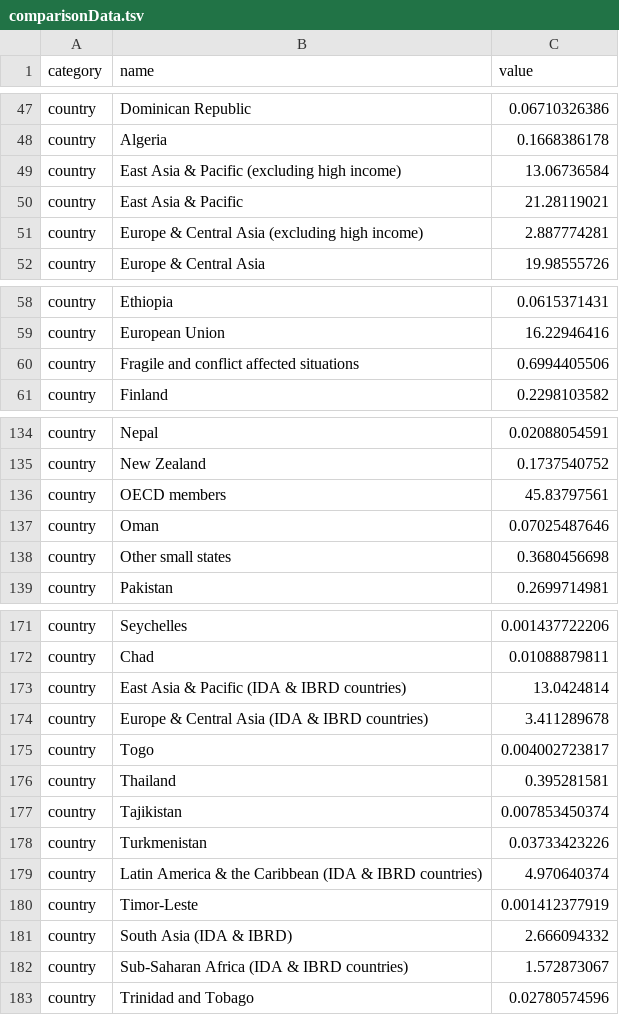
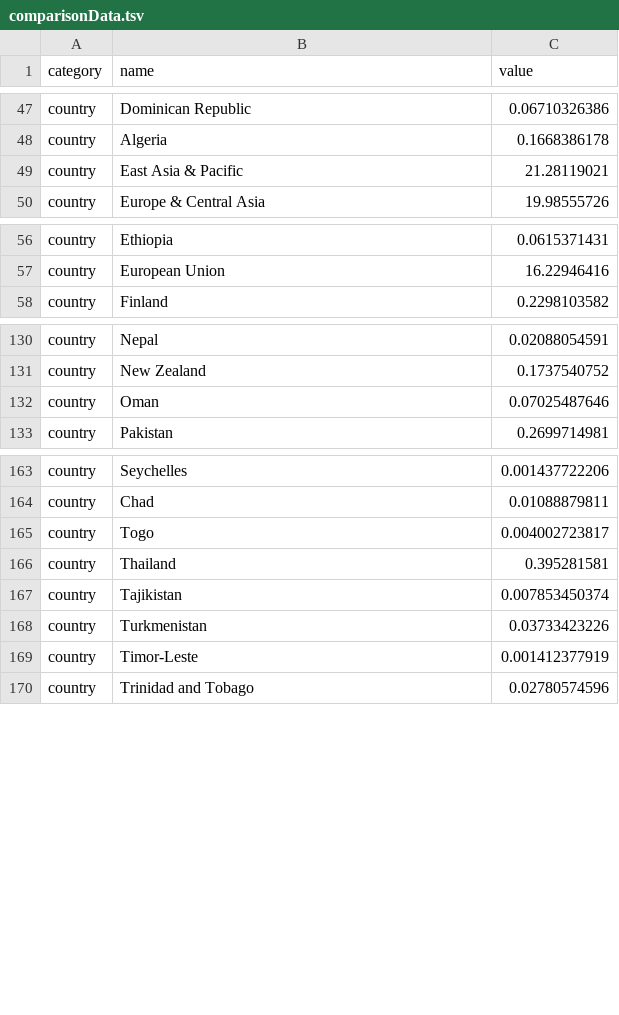
Before and after one commit to ft-interactive/pensions-interestrates, a TSV file: client/data/comparisonData.tsv, drawn as a sheet; only a part is shown, gaps mark what is left out; the diff covers the shown part only.

Commit message:
delete not-countries. fix tweet encoding for firefox

```diff
--- a/client/data/comparisonData.tsv
+++ b/client/data/comparisonData.tsv
@@ -48,5 +48,3 @@ country	Dominican Republic	0.06710326386
 country	Algeria	0.1668386178
-country	East Asia & Pacific (excluding high income)	13.06736584
 country	East Asia & Pacific	21.28119021
-country	Europe & Central Asia (excluding high income)	2.887774281
 country	Europe & Central Asia	19.98555726
@@ -59,3 +57,2 @@ country	Ethiopia	0.0615371431
 country	European Union	16.22946416
-country	Fragile and conflict affected situations	0.6994405506
 country	Finland	0.2298103582
@@ -135,5 +131,3 @@ country	Nepal	0.02088054591
 country	New Zealand	0.1737540752
-country	OECD members	45.83797561
 country	Oman	0.07025487646
-country	Other small states	0.3680456698
 country	Pakistan	0.2699714981
@@ -172,4 +164,2 @@ country	Seychelles	0.001437722206
 country	Chad	0.01088879811
-country	East Asia & Pacific (IDA & IBRD countries)	13.0424814
-country	Europe & Central Asia (IDA & IBRD countries)	3.411289678
 country	Togo	0.004002723817
@@ -178,6 +168,3 @@ country	Tajikistan	0.007853450374
 country	Turkmenistan	0.03733423226
-country	Latin America & the Caribbean (IDA & IBRD countries)	4.970640374
 country	Timor-Leste	0.001412377919
-country	South Asia (IDA & IBRD)	2.666094332
-country	Sub-Saharan Africa (IDA & IBRD countries)	1.572873067
 country	Trinidad and Tobago	0.02780574596
```
Also changed, not shown: 3 removed rows and 1 edited cell elsewhere in this file, 2 other files.
